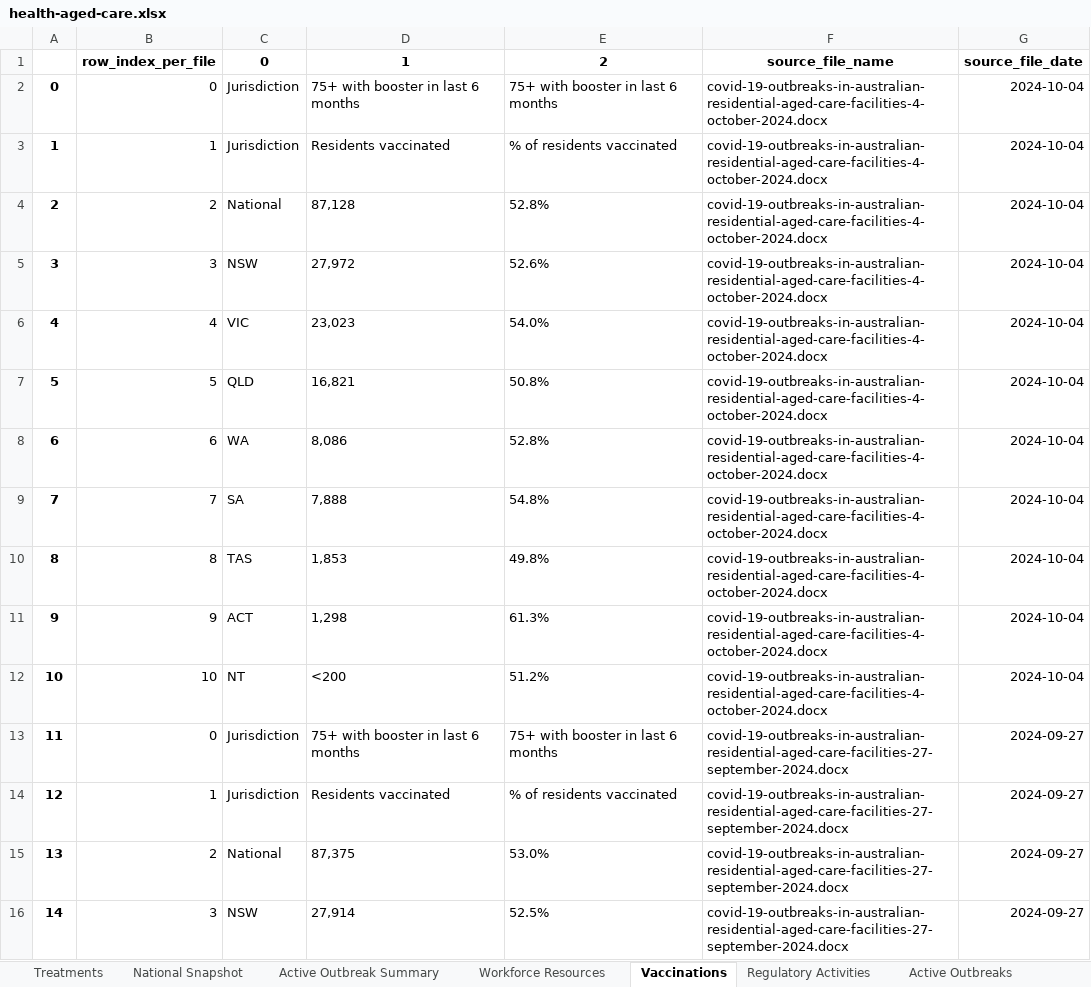
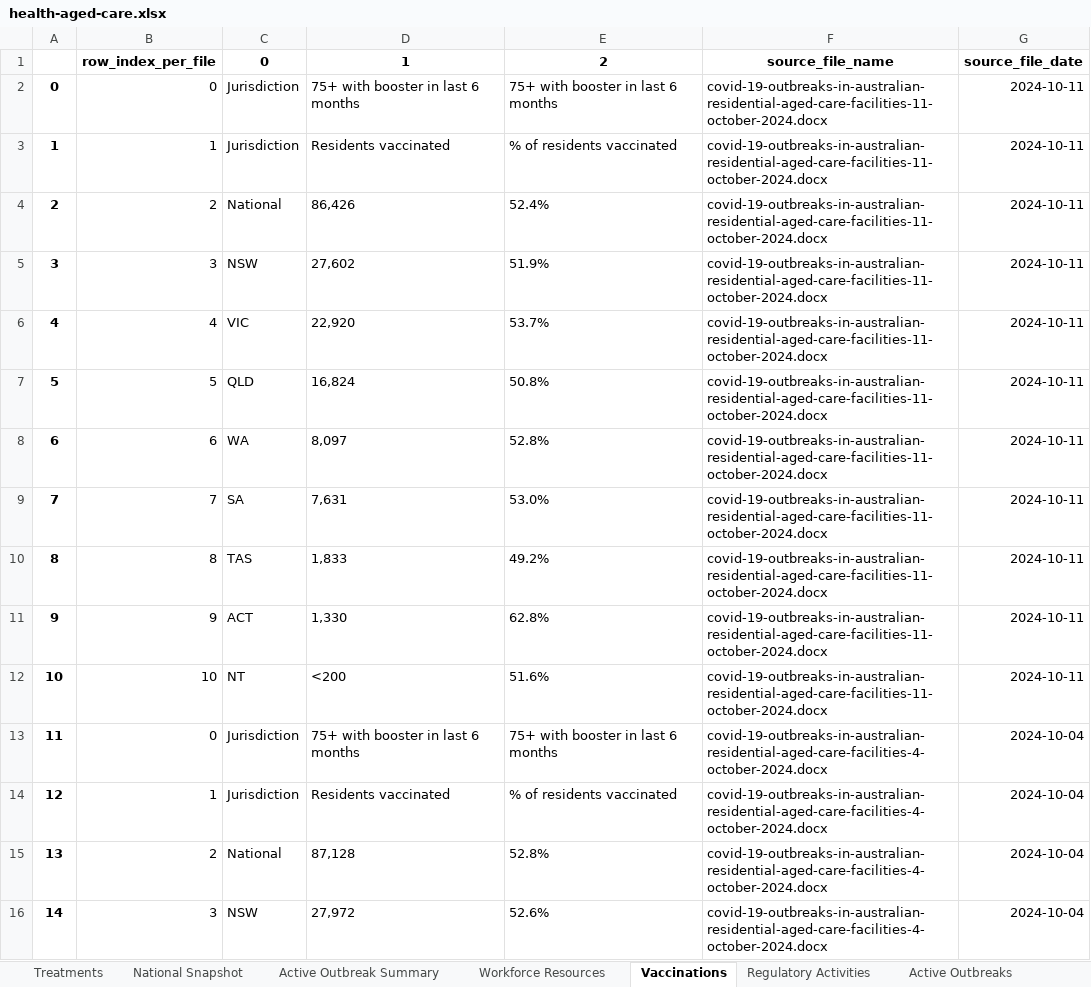
Before and after one commit to Mike-Honey/covid-19-au-vaccinations, an Excel workbook: health-aged-care/health-aged-care.xlsx, sheet Vaccinations, drawn as a sheet; only a part is shown; the shorter side is filled out with more unchanged rows; values as stored, in another font and other column widths than the file's, no borders; addresses are those after the commit; the diff names each change by its address in the sheet, - before the commit and + after, or states it on an @@ line.

```diff
--- a/health-aged-care/health-aged-care.xlsx (sheet Vaccinations)
+++ b/health-aged-care/health-aged-care.xlsx (sheet Vaccinations)
+row 2: 0 | 0 | Jurisdiction | 75+ with booster in last 6 months | 75+ with booster in last 6 months | covid-19-outbreaks-in-australian-residential-aged-care-facilities-11-october-2024.docx | 2024-10-11
+row 3: 1 | 1 | Jurisdiction | Residents vaccinated | % of residents vaccinated | covid-19-outbreaks-in-australian-residential-aged-care-facilities-11-october-2024.docx | 2024-10-11
+row 4: 2 | 2 | National | 86,426 | 52.4% | covid-19-outbreaks-in-australian-residential-aged-care-facilities-11-october-2024.docx | 2024-10-11
+row 5: 3 | 3 | NSW | 27,602 | 51.9% | covid-19-outbreaks-in-australian-residential-aged-care-facilities-11-october-2024.docx | 2024-10-11
+row 6: 4 | 4 | VIC | 22,920 | 53.7% | covid-19-outbreaks-in-australian-residential-aged-care-facilities-11-october-2024.docx | 2024-10-11
+row 7: 5 | 5 | QLD | 16,824 | 50.8% | covid-19-outbreaks-in-australian-residential-aged-care-facilities-11-october-2024.docx | 2024-10-11
+row 8: 6 | 6 | WA | 8,097 | 52.8% | covid-19-outbreaks-in-australian-residential-aged-care-facilities-11-october-2024.docx | 2024-10-11
+row 9: 7 | 7 | SA | 7,631 | 53.0% | covid-19-outbreaks-in-australian-residential-aged-care-facilities-11-october-2024.docx | 2024-10-11
+row 10: 8 | 8 | TAS | 1,833 | 49.2% | covid-19-outbreaks-in-australian-residential-aged-care-facilities-11-october-2024.docx | 2024-10-11
+row 11: 9 | 9 | ACT | 1,330 | 62.8% | covid-19-outbreaks-in-australian-residential-aged-care-facilities-11-october-2024.docx | 2024-10-11
+row 12: 10 | 10 | NT | <200 | 51.6% | covid-19-outbreaks-in-australian-residential-aged-care-facilities-11-october-2024.docx | 2024-10-11
@@ column A renumbered from row 13 down @@
```
Also changed, not shown: sheet Active Outbreaks, sheet Active Outbreak Summary, sheet National Snapshot, sheet Regulatory Activities, sheet Workforce Resources, sheet Treatments, 2 other files.
